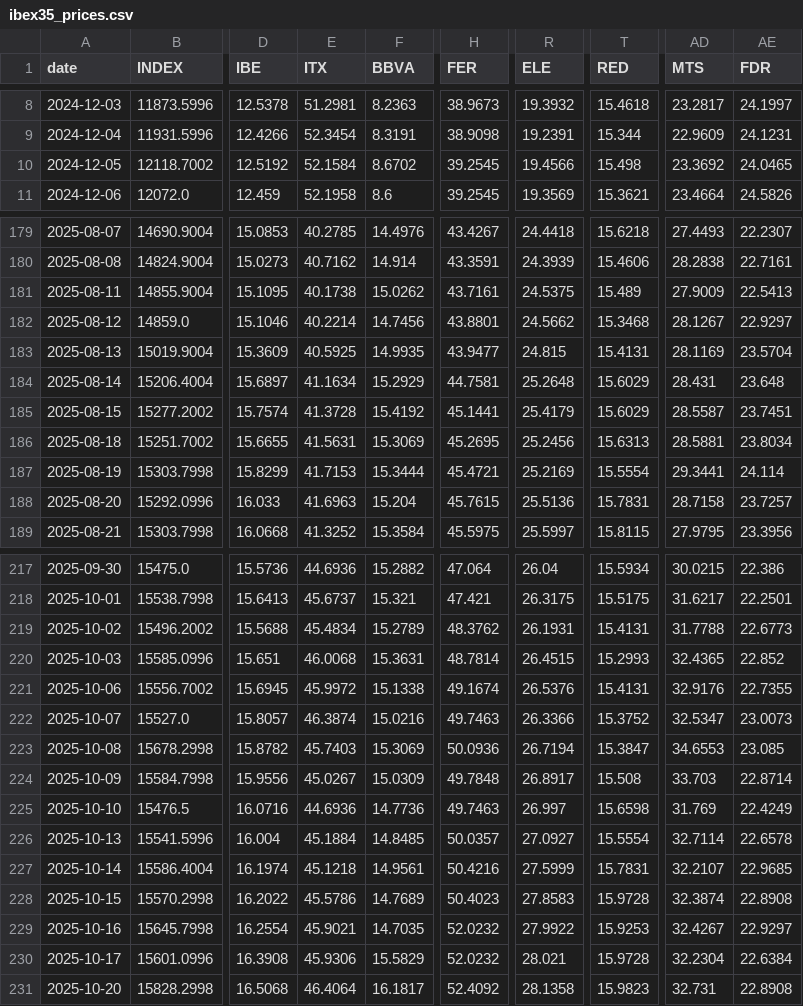
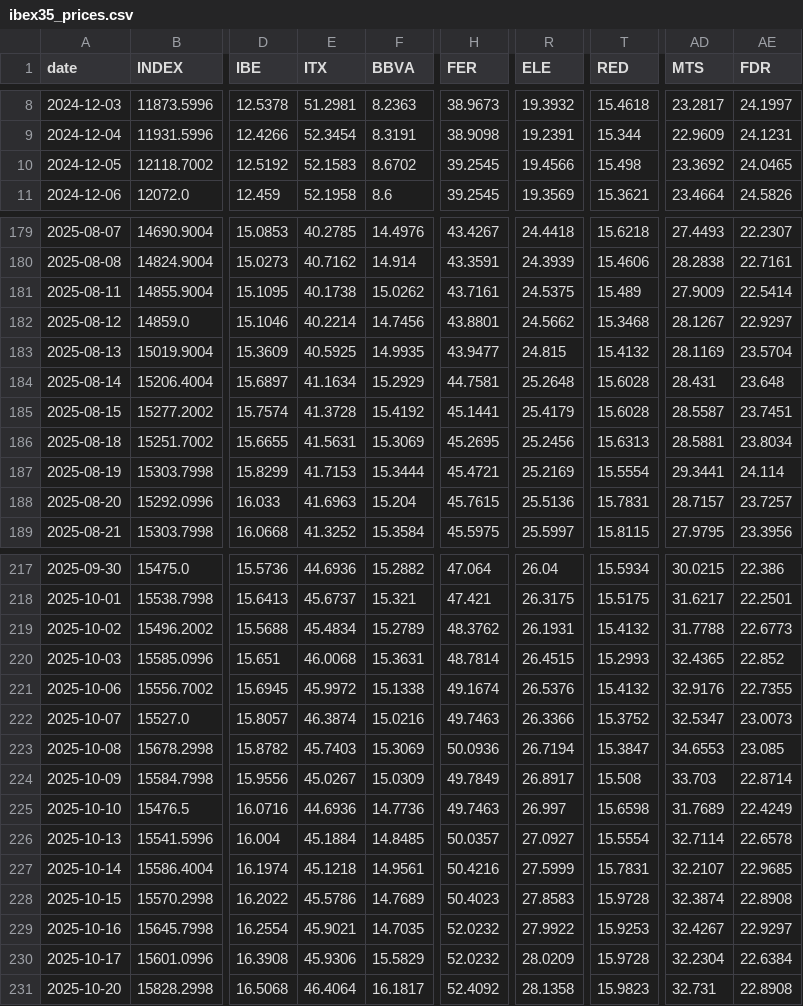
Before and after one commit to VerJokiel/FRANKFURT08, a CSV file: data/markets/ibex35_prices.csv, drawn as a sheet; only a part is shown, gaps mark what is left out; the diff covers the shown part only; the diff names each change by its address in the sheet, - before the commit and + after, or states it on an @@ line.

```diff
--- a/data/markets/ibex35_prices.csv
+++ b/data/markets/ibex35_prices.csv
-E10 (ITX): 52.1584
+E10 (ITX): 52.1583
-AE181 (FDR): 22.5413
+AE181 (FDR): 22.5414
-T183 (RED): 15.4131
+T183 (RED): 15.4132
-T184:T185 (RED): 15.6029
+T184:T185 (RED): 15.6028
-AD188 (MTS): 28.7158
+AD188 (MTS): 28.7157
-T219 (RED): 15.4131
+T219 (RED): 15.4132
-T221 (RED): 15.4131
+T221 (RED): 15.4132
-H224 (FER): 49.7848
+H224 (FER): 49.7849
-AD225 (MTS): 31.769
+AD225 (MTS): 31.7689
-R230 (ELE): 28.021
+R230 (ELE): 28.0209
```
Also changed, not shown: 78 edited cells elsewhere in this file, data/markets/cac40_prices.csv, data/markets/ftse100_prices.csv, 7 other files.
